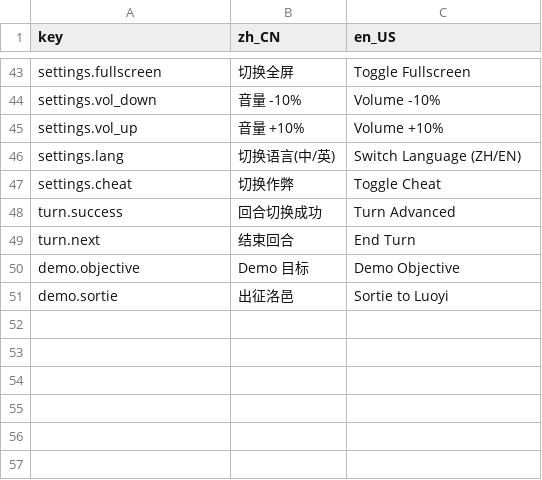
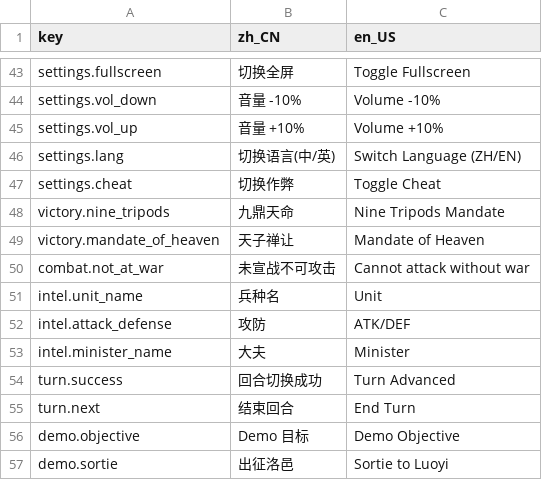
Before and after one commit to 52HZ-GGG/Mountains_Rivers-The_Warring_States, a CSV file: data/i18n/translations.csv, drawn as a sheet; only a part is shown, gaps mark what is left out; the diff names each change by its address in the sheet, - before the commit and + after, or states it on an @@ line.

Commit message:
feat: 战斗行为约束、单位可见性与九鼎禅让特殊胜利
- 战略攻击：未宣战返回 NOT_AT_WAR（决策 #89）
- 单位信息可见性：外交状态 ∪ 情报力五级并集（决策 #95/#99）
- 特殊胜利：九鼎/禅让 grant_special_victory → check_victory
- i18n：主 UI 按钮与设置接入；词条表扩充
- 冒烟：攻击用例先宣战
- 测试：test_visibility_special_victory 8/8；冒烟 47/47

```diff
--- a/data/i18n/translations.csv
+++ b/data/i18n/translations.csv
+row 48: victory.nine_tripods | 九鼎天命 | Nine Tripods Mandate
+row 49: victory.mandate_of_heaven | 天子禅让 | Mandate of Heaven
+row 50: combat.not_at_war | 未宣战不可攻击 | Cannot attack without war
+row 51: intel.unit_name | 兵种名 | Unit
+row 52: intel.attack_defense | 攻防 | ATK/DEF
+row 53: intel.minister_name | 大夫 | Minister
```
Also changed, not shown: 9 other files.
